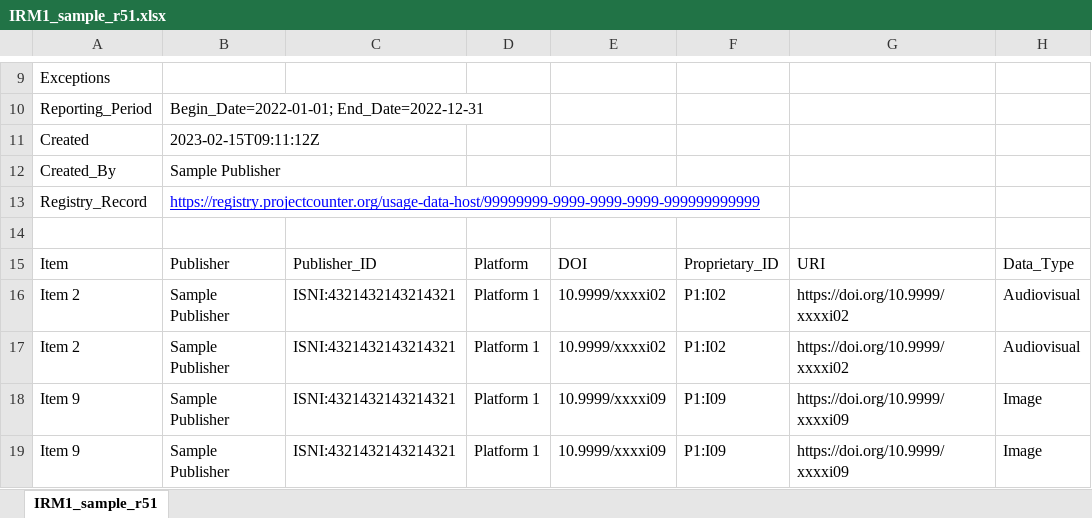
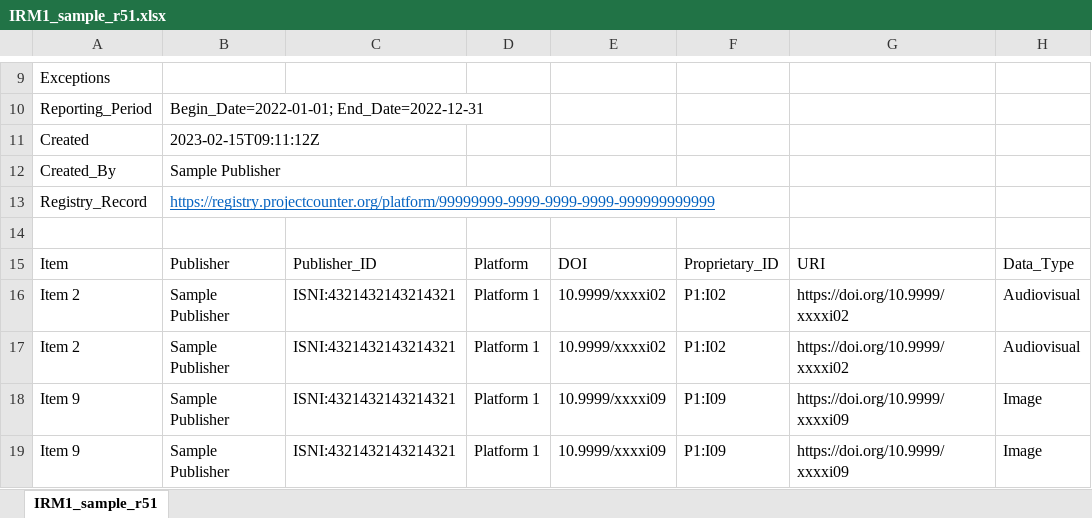
Before and after one commit to Project-Counter/cop5, an Excel workbook: source/_static/report/IRM1_sample_r51.xlsx, sheet IRM1_sample_r51, drawn as a sheet; only a part is shown, gaps mark what is left out; values as stored, in another font and other column widths than the file's, no borders; the diff names each change by its address in the sheet, - before the commit and + after, or states it on an @@ line.

```diff
--- a/source/_static/report/IRM1_sample_r51.xlsx (sheet IRM1_sample_r51)
+++ b/source/_static/report/IRM1_sample_r51.xlsx (sheet IRM1_sample_r51)
-B13: https://registry.projectcounter.org/usage-data-host/99999999-9999-9999-9999-999999999999
+B13: https://registry.projectcounter.org/platform/99999999-9999-9999-9999-999999999999
-B13 text colour: #0000FF
+B13 text colour: #0563C1
```
Also changed, not shown: 23 other files.
